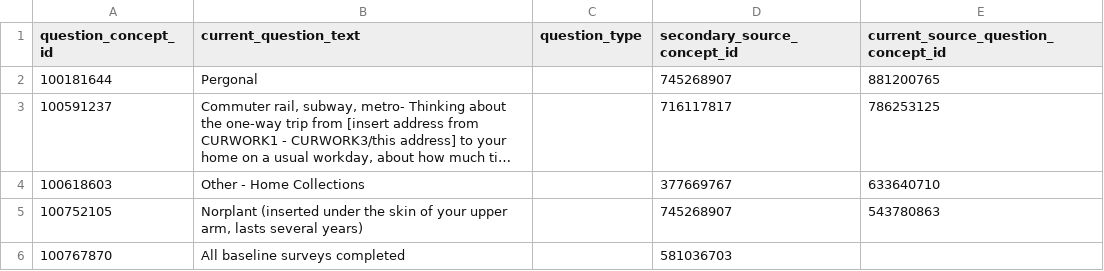
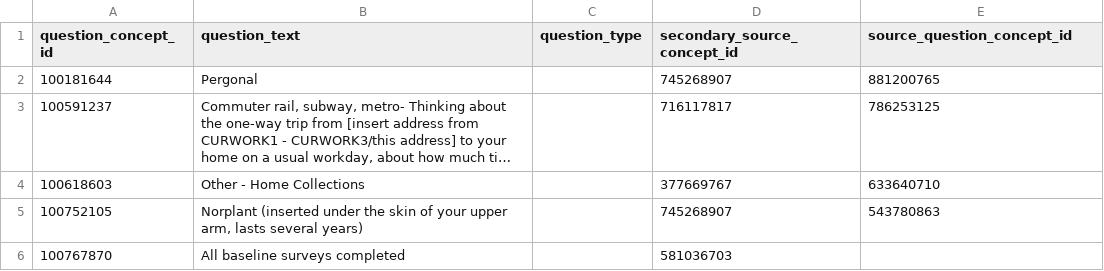
Before and after one commit to Analyticsphere/relational_data_model_demo, a CSV file: output/dim/question.csv, drawn as a sheet; only a part is shown; long unchanged cells end in ….

Commit message:
Rename dictionary-jargon columns to clean researcher-facing names
Drop the data dictionary's version-implying prefixes from the model's
column names, which were leaking internal CIDTool vocabulary into the
researcher-facing schema:

  current_source_question_concept_id -> source_question_concept_id
  current_question_text              -> question_text
  current_format_value               -> format_value
  grid_source_question_name          -> grid_name

Also removes v1_source_question from the core source_question dimension.
Version history is a lineage concern, not a current-state column, so it
moves to the deferred version-handling overlay (backlog "version handling"):
core dims/fact hold the *current* value under plain names; prior versions
live in an explicit (question_concept_id, version) overlay + concept_version.

Concept IDs (the join keys) are unchanged. Applied consistently across the
dimension build, responses fact + colmap, unpivot SQL (stage + ${PROJECT}),
convenience views, marts, relational schemas, the Model A DDL/DBML/Mermaid
twins, ERD SVGs (re-rendered), dimension CSVs (regenerated), and docs.

Deploy note: because column names change, stage needs a rebuild rather than
an in-place alter -- recreate the responses table + reload dims, then
recreate the views and marts.

```diff
--- a/output/dim/question.csv
+++ b/output/dim/question.csv
@@ -1,2 +1,2 @@
-question_concept_id,current_question_text,question_type,secondary_source_concept_id,current_source_question_concept_id
+question_concept_id,question_text,question_type,secondary_source_concept_id,source_question_concept_id
 100181644,Pergonal,,745268907,881200765
```
Also changed, not shown: output/dim/response.csv, output/dim/source_question.csv, 53 other files.
